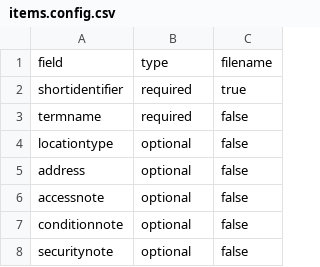
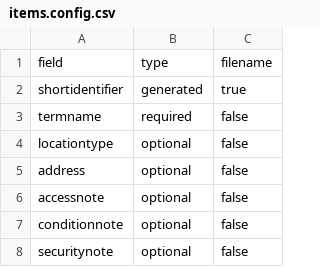
Before and after one commit to collectionspace/csible, a CSV file: templates/locations/items.config.csv, drawn as a sheet.

Commit message:
Changes for generated shortidentifiers

```diff
--- a/templates/locations/items.config.csv
+++ b/templates/locations/items.config.csv
@@ -1,3 +1,3 @@
 field,type,filename
-shortidentifier,required,true
+shortidentifier,generated,true
 termname,required,false
```
Also changed, not shown: 6 other files.
